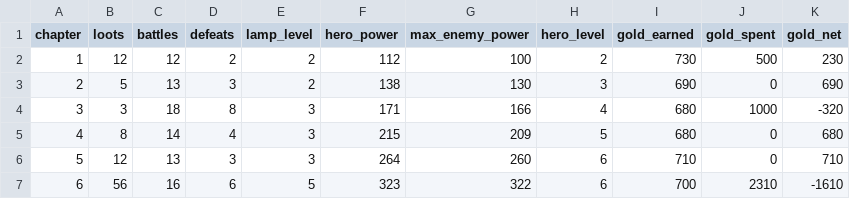
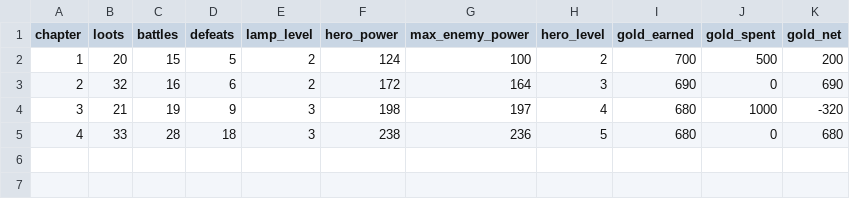
Before and after one commit to labetski-b/Cult.BattleSystem, a CSV file: output/economy_chapters.csv, drawn as a sheet.

```diff
--- a/output/economy_chapters.csv
+++ b/output/economy_chapters.csv
@@ -1,7 +1,5 @@
 chapter,loots,battles,defeats,lamp_level,hero_power,max_enemy_power,hero_level,gold_earned,gold_spent,gold_net
-1,12,12,2,2,112,100,2,730,500,230
-2,5,13,3,2,138,130,3,690,0,690
-3,3,18,8,3,171,166,4,680,1000,-320
-4,8,14,4,3,215,209,5,680,0,680
-5,12,13,3,3,264,260,6,710,0,710
-6,56,16,6,5,323,322,6,700,2310,-1610
+1,20,15,5,2,124,100,2,700,500,200
+2,32,16,6,2,172,164,3,690,0,690
+3,21,19,9,3,198,197,4,680,1000,-320
+4,33,28,18,3,238,236,5,680,0,680
```
Also changed, not shown: output/economy_stages.csv, public/economy_chapters.csv, 2 other files.
